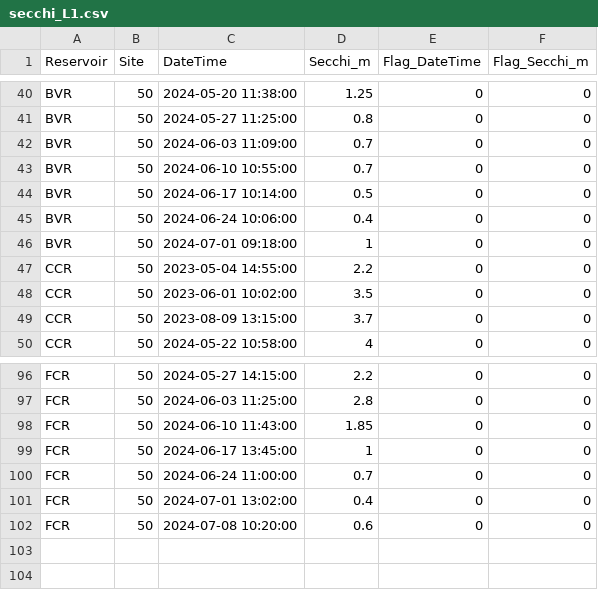
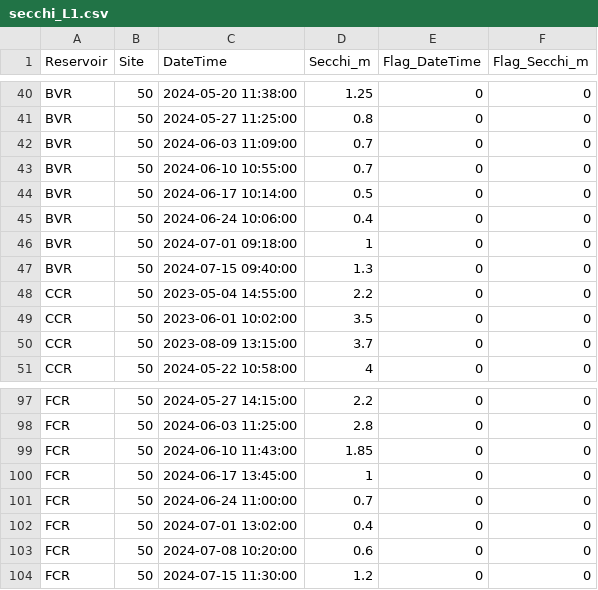
Before and after one commit to melofton/Reservoirs, a CSV file: Data/DataNotYetUploadedToEDI/Secchi/secchi_L1.csv, drawn as a sheet; only a part is shown, gaps mark what is left out.

```diff
--- a/Data/DataNotYetUploadedToEDI/Secchi/secchi_L1.csv
+++ b/Data/DataNotYetUploadedToEDI/Secchi/secchi_L1.csv
@@ -46,2 +46,3 @@ BVR,50,2024-06-24 10:06:00,0.4,0,0
 BVR,50,2024-07-01 09:18:00,1,0,0
+BVR,50,2024-07-15 09:40:00,1.3,0,0
 CCR,50,2023-05-04 14:55:00,2.2,0,0
@@ -102 +103,2 @@ FCR,50,2024-07-01 13:02:00,0.4,0,0
 FCR,50,2024-07-08 10:20:00,0.6,0,0
+FCR,50,2024-07-15 11:30:00,1.2,0,0
```
